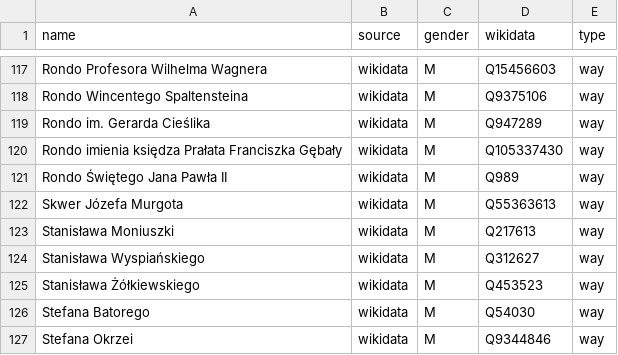
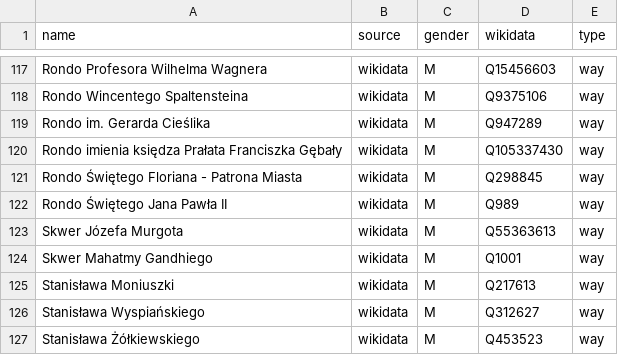
Before and after one commit to EqualStreetNames/equalstreetnames-chorzow, a CSV file: data/gender.csv, drawn as a sheet; only a part is shown, gaps mark what is left out; the shorter side is filled out with more unchanged rows; the diff names each change by its address in the sheet, - before the commit and + after, or states it on an @@ line.

```diff
--- a/data/gender.csv
+++ b/data/gender.csv
+row 121: Rondo Świętego Floriana - Patrona Miasta | wikidata | M | Q298845 | way
+row 124: Skwer Mahatmy Gandhiego | wikidata | M | Q1001 | way
```
Also changed, not shown: data/other.csv, 4 other files.
